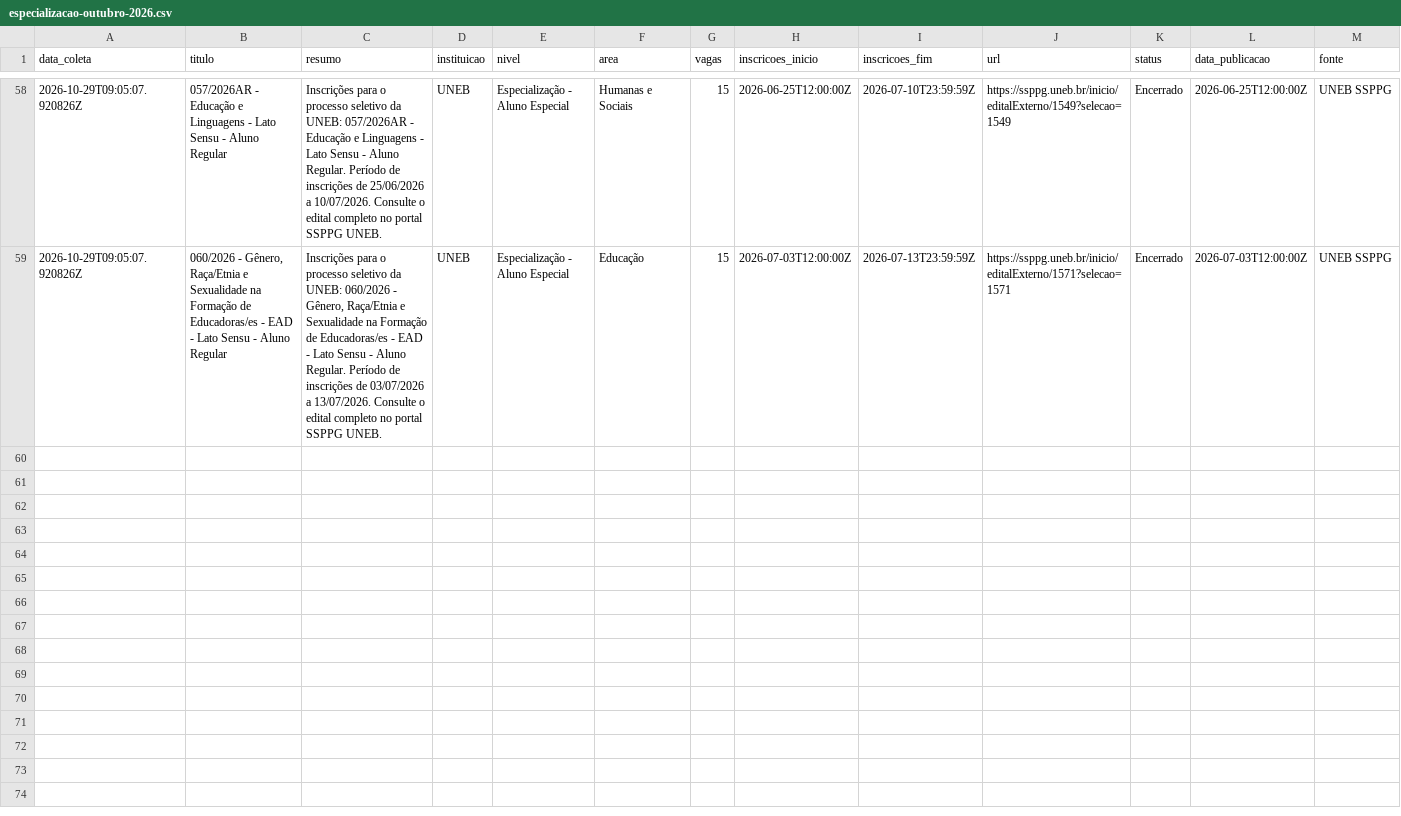
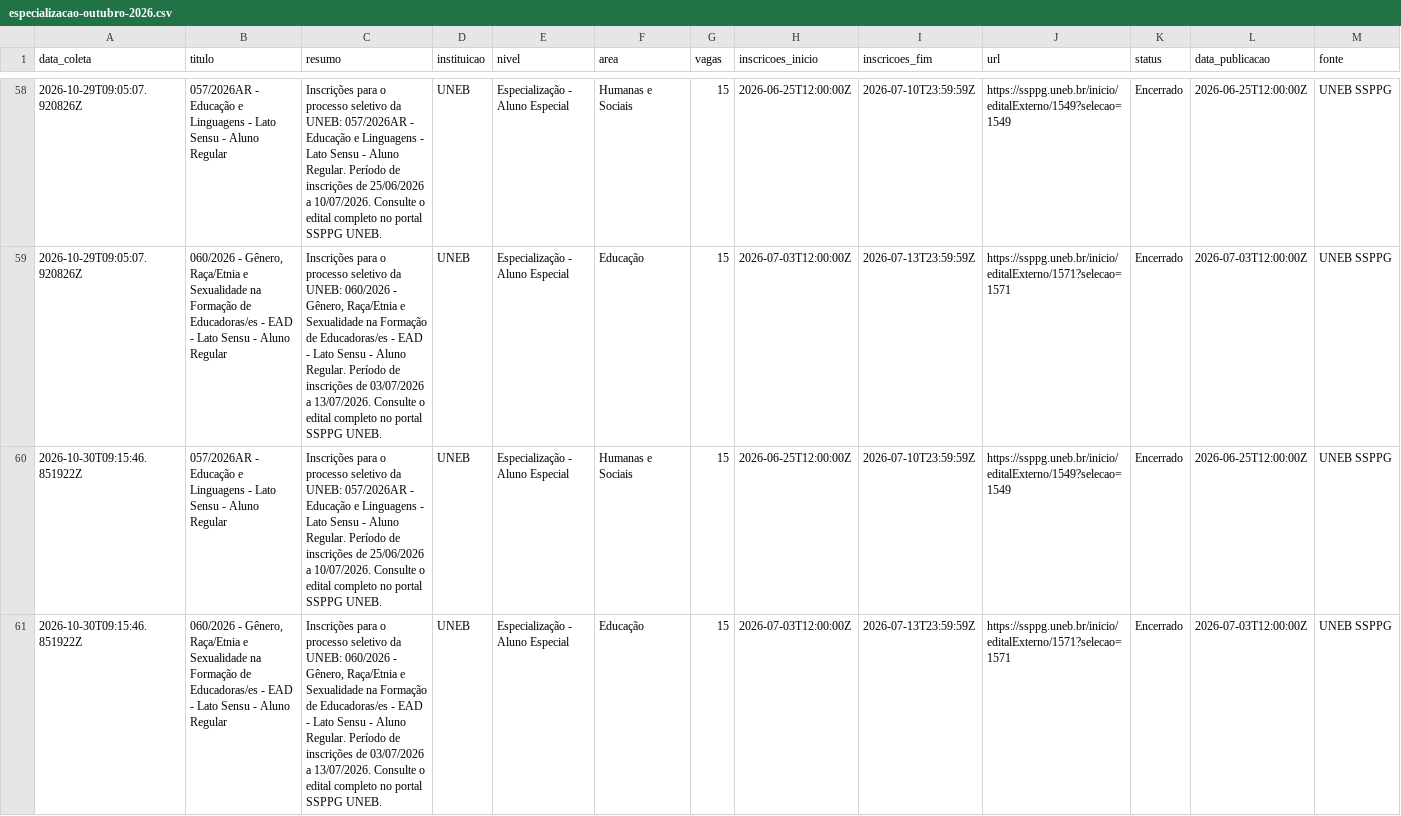
Before and after one commit to yuriluna85/pos-bahia, a CSV file: DATA/2026/10/especializacao-outubro-2026.csv, drawn as a sheet; only a part is shown, gaps mark what is left out.

```diff
--- a/DATA/2026/10/especializacao-outubro-2026.csv
+++ b/DATA/2026/10/especializacao-outubro-2026.csv
@@ -59 +59,3 @@ data_coleta,titulo,resumo,instituicao,nivel,area,vagas,inscricoes_inicio,inscric
 2026-10-29T09:05:07.920826Z,"060/2026 - Gênero, Raça/Etnia e Sexualidade na Formação de Educadoras/es - EAD - Lato Sensu - Aluno Regular","Inscrições para o processo seletivo da UNEB: 060/2026 - Gênero, Raça/Etnia e Sexualidade na Formação de Educadoras/es - EAD - Lato Sensu - Aluno Regular. Período de inscrições de 03/07/2026 a 13/07/2026. Consulte o edital completo no portal SSPPG UNEB.",UNEB,Especialização - Aluno Especial,Educação,15,2026-07-03T12:00:00Z,2026-07-13T23:59:59Z,https://ssppg.uneb.br/inicio/editalExterno/1571?selecao=1571,Encerrado,2026-07-03T12:00:00Z,UNEB SSPPG
+2026-10-30T09:15:46.851922Z,057/2026AR - Educação e Linguagens - Lato Sensu - Aluno Regular,Inscrições para o processo seletivo da UNEB: 057/2026AR - Educação e Linguagens - Lato Sensu - Aluno Regular. Período de inscrições de 25/06/2026 a 10/07/2026. Consulte o edital completo no portal SSPPG UNEB.,UNEB,Especialização - Aluno Especial,Humanas e Sociais,15,2026-06-25T12:00:00Z,2026-07-10T23:59:59Z,https://ssppg.uneb.br/inicio/editalExterno/1549?selecao=1549,Encerrado,2026-06-25T12:00:00Z,UNEB SSPPG
+2026-10-30T09:15:46.851922Z,"060/2026 - Gênero, Raça/Etnia e Sexualidade na Formação de Educadoras/es - EAD - Lato Sensu - Aluno Regular","Inscrições para o processo seletivo da UNEB: 060/2026 - Gênero, Raça/Etnia e Sexualidade na Formação de Educadoras/es - EAD - Lato Sensu - Aluno Regular. Período de inscrições de 03/07/2026 a 13/07/2026. Consulte o edital completo no portal SSPPG UNEB.",UNEB,Especialização - Aluno Especial,Educação,15,2026-07-03T12:00:00Z,2026-07-13T23:59:59Z,https://ssppg.uneb.br/inicio/editalExterno/1571?selecao=1571,Encerrado,2026-07-03T12:00:00Z,UNEB SSPPG
```
Also changed, not shown: 5 other files.
